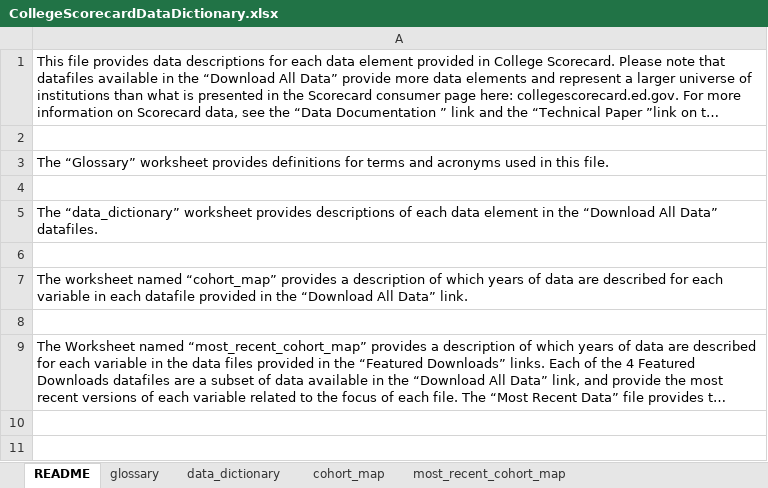
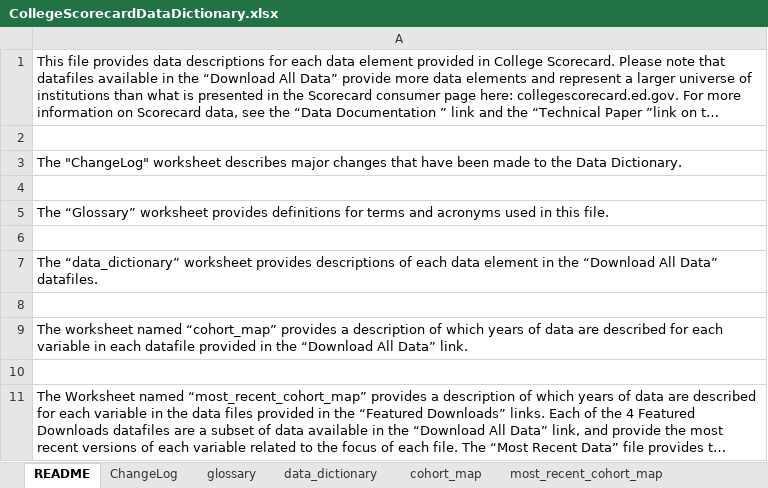
Before and after one commit to RTICWDT/college-scorecard, an Excel workbook: assets/CollegeScorecardDataDictionary.xlsx, sheet README, drawn as a sheet; long unchanged cells end in …; values as stored, in another font and other column widths than the file's, no borders; the diff names each change by its address in the sheet, - before the commit and + after, or states it on an @@ line.

Commit message:
update data documentation

```diff
--- a/assets/CollegeScorecardDataDictionary.xlsx (sheet README)
+++ b/assets/CollegeScorecardDataDictionary.xlsx (sheet README)
+sheet tab: ChangeLog
+row 3: The "ChangeLog" worksheet describes major changes that have been made to the Data Dictionary.
+row 4: (empty)
```
Also changed, not shown: sheet cohort_map, sheet data_dictionary, sheet most_recent_cohort_map, 1 other file.
